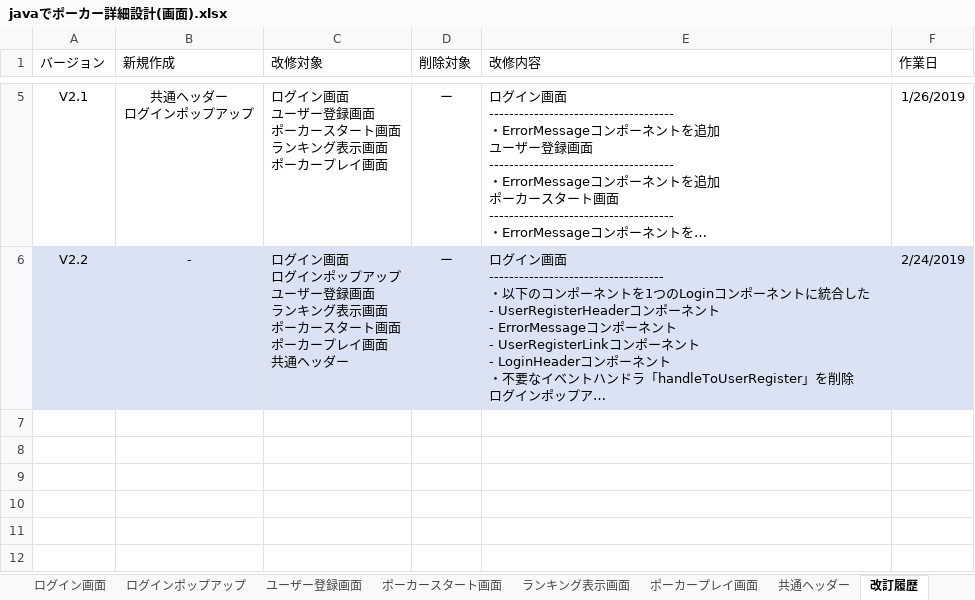
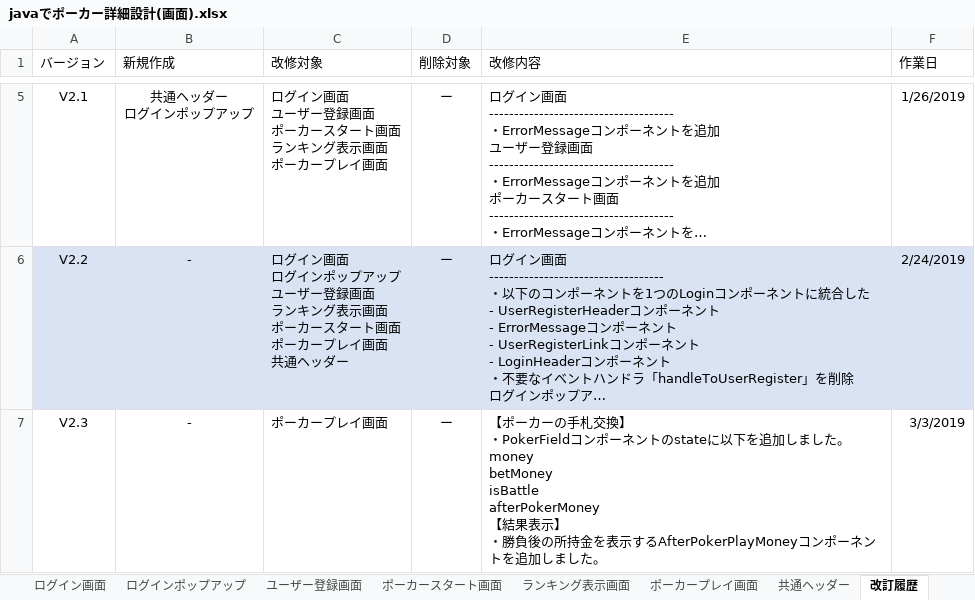
Before and after one commit to CSTSCSTS/UserAp, an Excel workbook: docs/詳細設計/コンポーネント図/javaでポーカー詳細設計(画面).xlsx, sheet 改訂履歴, drawn as a sheet; only a part is shown, gaps mark what is left out; long unchanged cells end in …; values as stored, in another font and other column widths than the file's, no borders; table styles not drawn; ↵ is a line break in a cell; the diff names each change by its address in the sheet, - before the commit and + after, or states it on an @@ line.

```diff
--- a/docs/詳細設計/コンポーネント図/javaでポーカー詳細設計(画面).xlsx (sheet 改訂履歴)
+++ b/docs/詳細設計/コンポーネント図/javaでポーカー詳細設計(画面).xlsx (sheet 改訂履歴)
+row 7: V2.3 | - | ポーカープレイ画面 | ー | 【ポーカーの手札交換】 ↵ ・PokerFieldコンポーネントのstateに以下を追加しました。 ↵ money ↵ betMoney ↵ isBattle ↵ afterPokerMoney ↵ 【結果表示】 ↵ ・勝負後の所持金を表示するAfterPokerPlayMoneyコンポーネントを追加しました。 | 3/3/2019
```
Also changed, not shown: sheet ポーカープレイ画面, charts or pictures.
